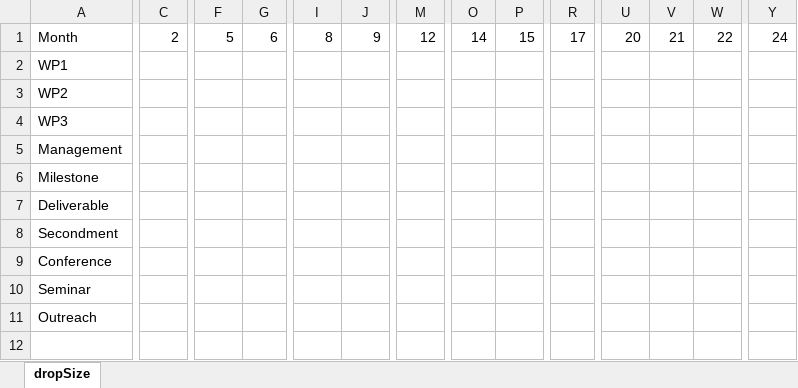
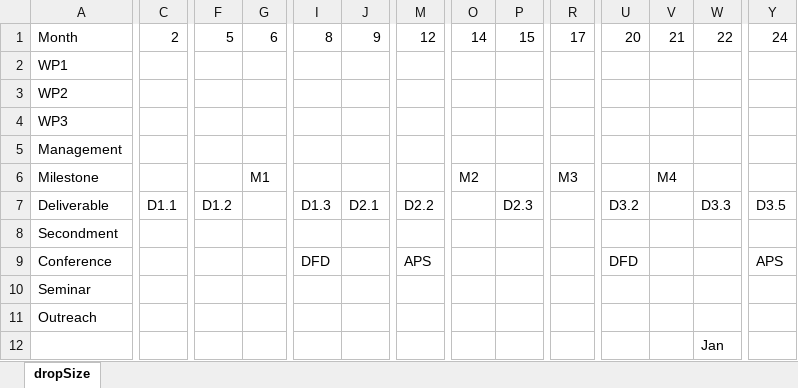
Before and after one commit to ZLoverty/DE, an Excel workbook: MSCA/Gantt-chart-MSCA.xlsx, sheet dropSize, drawn as a sheet; only a part is shown, gaps mark what is left out; values as stored, in another font and other column widths than the file's, no cell formats; rows hold the shown columns only; the diff covers the shown part only; the diff names each change by its address in the sheet, - before the commit and + after, or states it on an @@ line.

Commit message:
Add more elements to proposal
- split B-1 and B-2
- working on Gantt chart

```diff
--- a/MSCA/Gantt-chart-MSCA.xlsx (sheet dropSize)
+++ b/MSCA/Gantt-chart-MSCA.xlsx (sheet dropSize)
-G6: (empty)
+G6: M1
-O6: (empty)
+O6: M2
-R6: (empty)
+R6: M3
-V6: (empty)
+V6: M4
-C7: (empty)
+C7: D1.1
-F7: (empty)
+F7: D1.2
-I7: (empty)
+I7: D1.3
-J7: (empty)
+J7: D2.1
-M7: (empty)
+M7: D2.2
-P7: (empty)
+P7: D2.3
-U7: (empty)
+U7: D3.2
-W7: (empty)
+W7: D3.3
-Y7: (empty)
+Y7: D3.5
-I9: (empty)
+I9: DFD
-M9: (empty)
+M9: APS
-U9: (empty)
+U9: DFD
-Y9: (empty)
+Y9: APS
+row 12:  |  |  |  |  |  |  |  |  |  |  |  | Jan
```
Also changed, not shown: 2 edited cells elsewhere in this sheet, cell formats, 3 other files.
